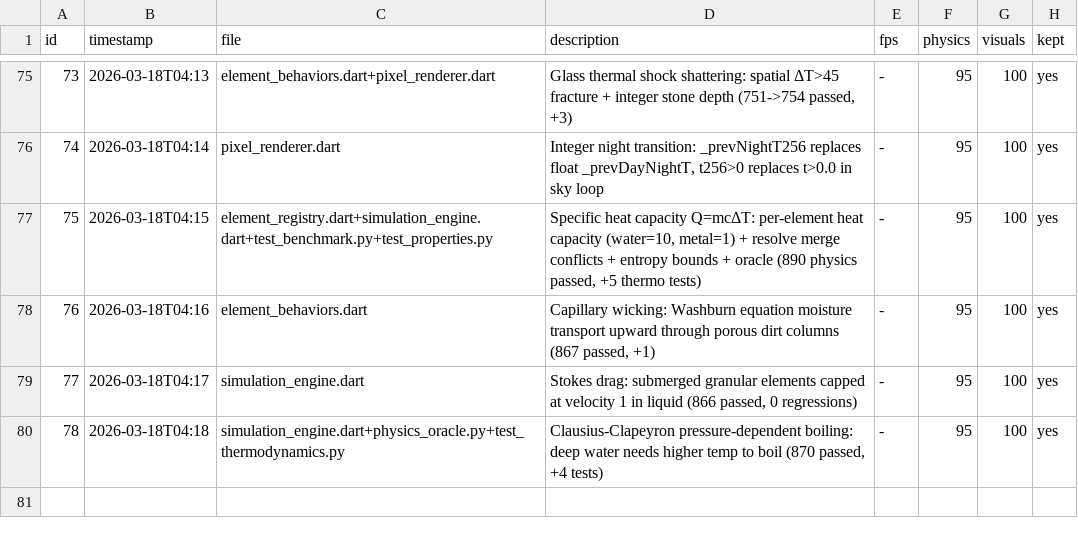
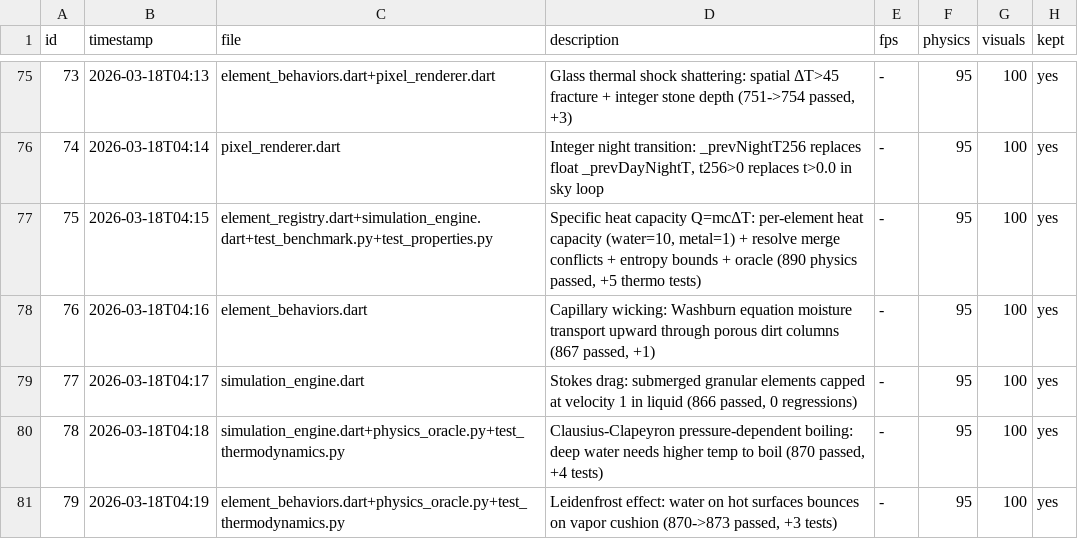
Before and after one commit to Nickalus12/The-Particle-Engine, a TSV file: research/engine_results.tsv, drawn as a sheet; only a part is shown, gaps mark what is left out.

```diff
--- a/research/engine_results.tsv
+++ b/research/engine_results.tsv
@@ -80 +80,2 @@ id	timestamp	file	description	fps	physics	visuals	kept
 78	2026-03-18T04:18	simulation_engine.dart+physics_oracle.py+test_thermodynamics.py	Clausius-Clapeyron pressure-dependent boiling: deep water needs higher temp to boil (870 passed, +4 tests)	-	95	100	yes
+79	2026-03-18T04:19	element_behaviors.dart+physics_oracle.py+test_thermodynamics.py	Leidenfrost effect: water on hot surfaces bounces on vapor cushion (870->873 passed, +3 tests)	-	95	100	yes
```
Also changed, not shown: 4 other files.
